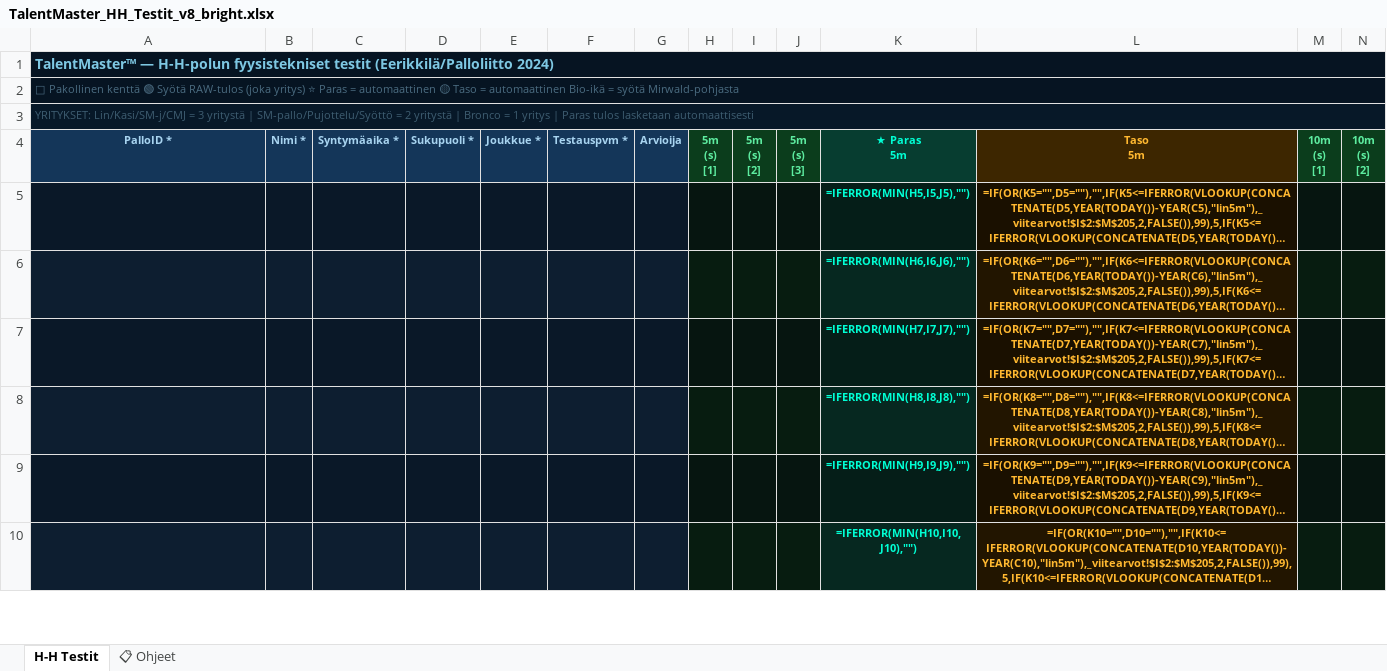
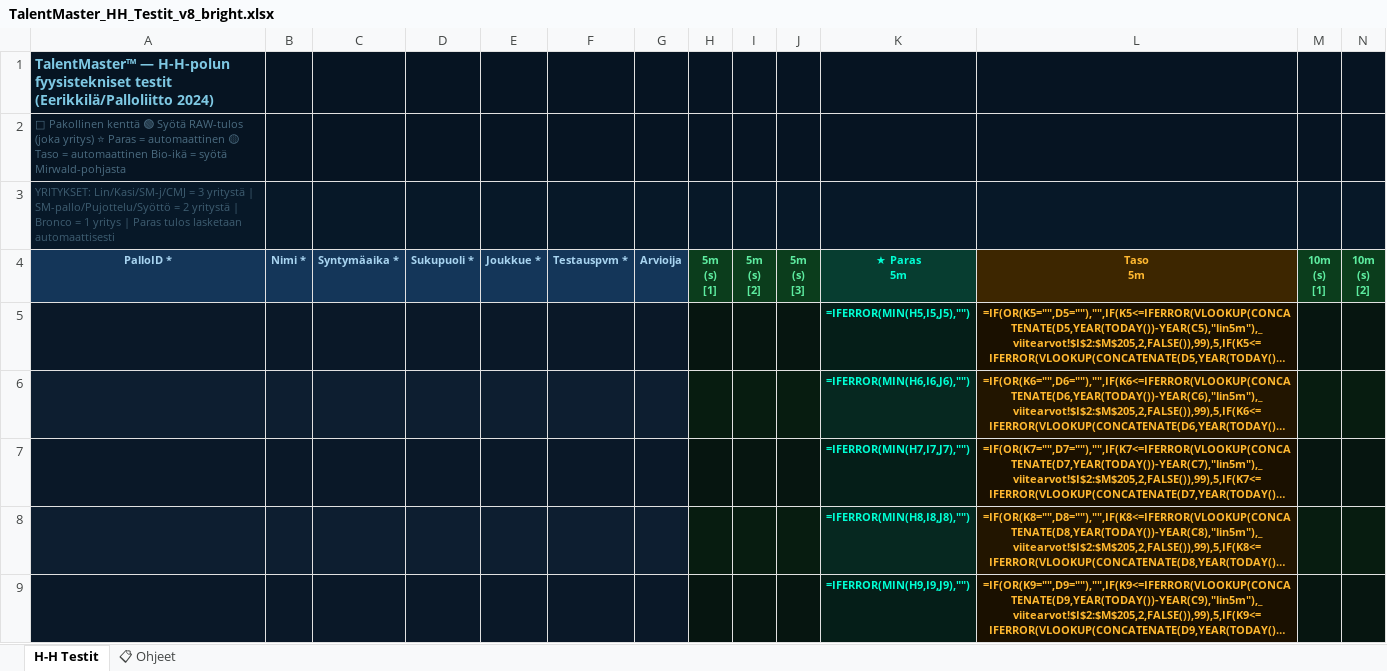
Before and after one commit to terokoskela7-cmyk/talentmaster, an Excel workbook: TalentMaster_HH_Testit_v8_bright.xlsx, sheet H-H Testit, drawn as a sheet; only a part is shown; the shorter side is filled out with more unchanged rows; long unchanged cells end in …; values as stored, in another font and other column widths than the file's, no borders; formulas without a stored value are shown as written; the diff names each change by its address in the sheet, - before the commit and + after, or states it on an @@ line.

Commit message:
Add files via upload

```diff
--- a/TalentMaster_HH_Testit_v8_bright.xlsx (sheet H-H Testit)
+++ b/TalentMaster_HH_Testit_v8_bright.xlsx (sheet H-H Testit)
-A1:AD1 merged
-A2:AD2 merged
-A3:BH3 merged
```
